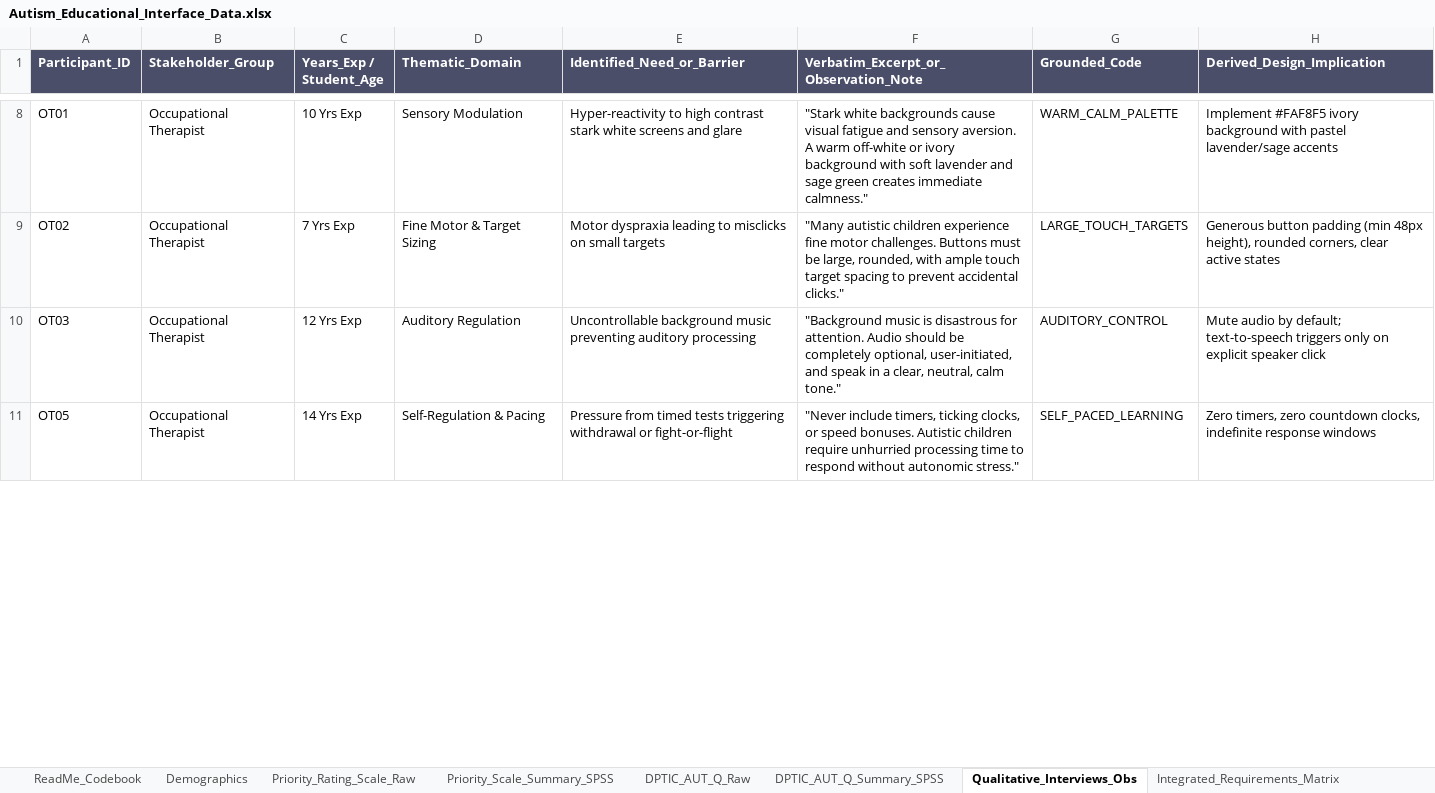
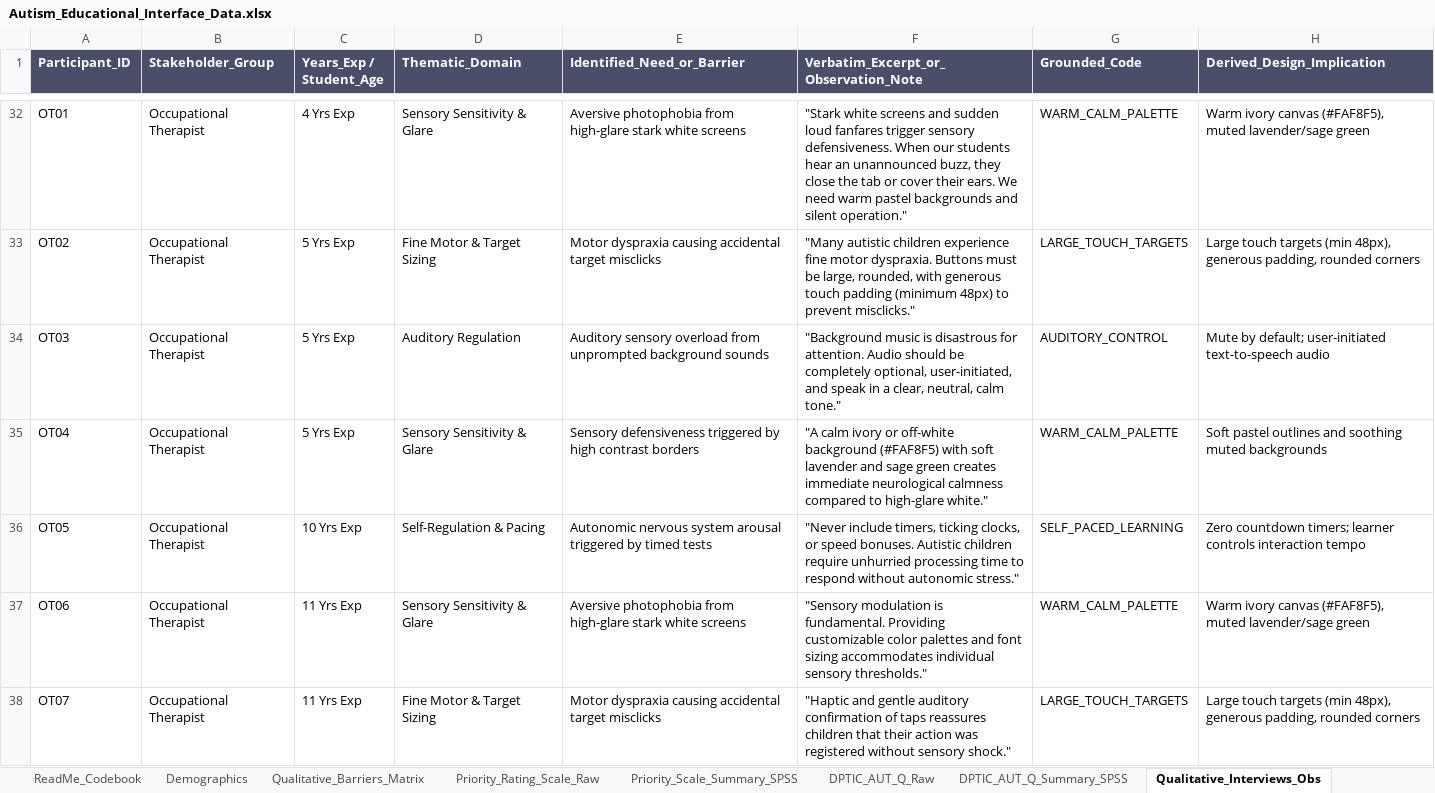
Before and after one commit to reetadevisipaya-del/autism-adapted-educational-interface, an Excel workbook: Autism_Educational_Interface_Data.xlsx, sheet Qualitative_Interviews_Obs, drawn as a sheet; only a part is shown, gaps mark what is left out; values as stored, in another font and other column widths than the file's, no borders; addresses are those after the commit; the diff covers the shown part only; the diff names each change by its address in the sheet, - before the commit and + after, or states it on an @@ line.

```diff
--- a/Autism_Educational_Interface_Data.xlsx (sheet Qualitative_Interviews_Obs)
+++ b/Autism_Educational_Interface_Data.xlsx (sheet Qualitative_Interviews_Obs)
+sheet tab: Qualitative_Barriers_Matrix
-C32 (Years_Exp / Student_Age): 10 Yrs Exp
+C32 (Years_Exp / Student_Age): 4 Yrs Exp
-D32 (Thematic_Domain): Sensory Modulation
+D32 (Thematic_Domain): Sensory Sensitivity & Glare
-E32 (Identified_Need_or_Barrier): Hyper-reactivity to high contrast stark white screens and glare
+E32 (Identified_Need_or_Barrier): Aversive photophobia from high-glare stark white screens
-F32: "Stark white backgrounds cause visual fatigue and sensory aversion. A warm off-white or ivory background with soft lavender and sage green creates immediate calmness."
+F32: "Stark white screens and sudden loud fanfares trigger sensory defensiveness. When our students hear an unannounced buzz, they close the tab or cover their ears. We need warm pastel backgrounds and silent operation."
-H32 (Derived_Design_Implication): Implement #FAF8F5 ivory background with pastel lavender/sage accents
+H32 (Derived_Design_Implication): Warm ivory canvas (#FAF8F5), muted lavender/sage green
-C33 (Years_Exp / Student_Age): 7 Yrs Exp
+C33 (Years_Exp / Student_Age): 5 Yrs Exp
-E33 (Identified_Need_or_Barrier): Motor dyspraxia leading to misclicks on small targets
+E33 (Identified_Need_or_Barrier): Motor dyspraxia causing accidental target misclicks
-F33: …fine motor challenges. Buttons must be large, rounded, with ample touch target spacing to prevent accidental clicks."
+F33: …fine motor dyspraxia. Buttons must be large, rounded, with generous touch padding (minimum 48px) to prevent misclicks."
-H33 (Derived_Design_Implication): Generous button padding (min 48px height), rounded corners, clear active states
+H33 (Derived_Design_Implication): Large touch targets (min 48px), generous padding, rounded corners
-C34 (Years_Exp / Student_Age): 12 Yrs Exp
+C34 (Years_Exp / Student_Age): 5 Yrs Exp
-E34 (Identified_Need_or_Barrier): Uncontrollable background music preventing auditory processing
+E34 (Identified_Need_or_Barrier): Auditory sensory overload from unprompted background sounds
-H34 (Derived_Design_Implication): Mute audio by default; text-to-speech triggers only on explicit speaker click
+H34 (Derived_Design_Implication): Mute by default; user-initiated text-to-speech audio
+row 35: OT04 | Occupational Therapist | 5 Yrs Exp | Sensory Sensitivity & Glare | Sensory defensiveness triggered by high contrast borders | "A calm ivory or off-white background (#FAF8F5) with soft lavender and sage green creates immediate neurological calmness compared to high-glare white." | WARM_CALM_PALETTE | Soft pastel outlines and soothing muted backgrounds
-C36 (Years_Exp / Student_Age): 14 Yrs Exp
+C36 (Years_Exp / Student_Age): 10 Yrs Exp
-E36 (Identified_Need_or_Barrier): Pressure from timed tests triggering withdrawal or fight-or-flight
+E36 (Identified_Need_or_Barrier): Autonomic nervous system arousal triggered by timed tests
-H36 (Derived_Design_Implication): Zero timers, zero countdown clocks, indefinite response windows
+H36 (Derived_Design_Implication): Zero countdown timers; learner controls interaction tempo
+row 37: OT06 | Occupational Therapist | 11 Yrs Exp | Sensory Sensitivity & Glare | Aversive photophobia from high-glare stark white screens | "Sensory modulation is fundamental. Providing customizable color palettes and font sizing accommodates individual sensory thresholds." | WARM_CALM_PALETTE | Warm ivory canvas (#FAF8F5), muted lavender/sage green
+row 38: OT07 | Occupational Therapist | 11 Yrs Exp | Fine Motor & Target Sizing | Motor dyspraxia causing accidental target misclicks | "Haptic and gentle auditory confirmation of taps reassures children that their action was registered without sensory shock." | LARGE_TOUCH_TARGETS | Large touch targets (min 48px), generous padding, rounded corners
```
Also changed, not shown: 32 added rows and 48 edited cells elsewhere in this sheet, sheet DPTIC_AUT_Q_Raw, sheet Demographics, sheet Priority_Scale_Summary_SPSS, sheet Integrated_Requirements_Matrix, sheet DPTIC_AUT_Q_Summary_SPSS, sheet ReadMe_Codebook, 6 other files.
